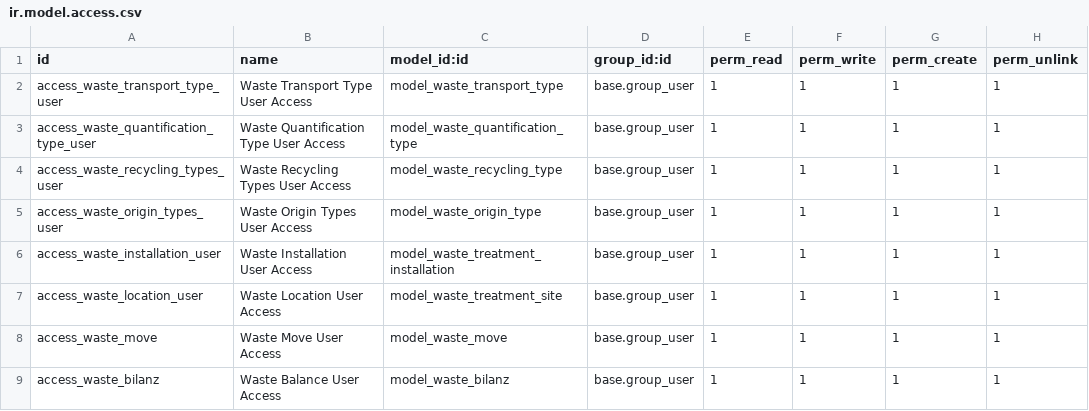
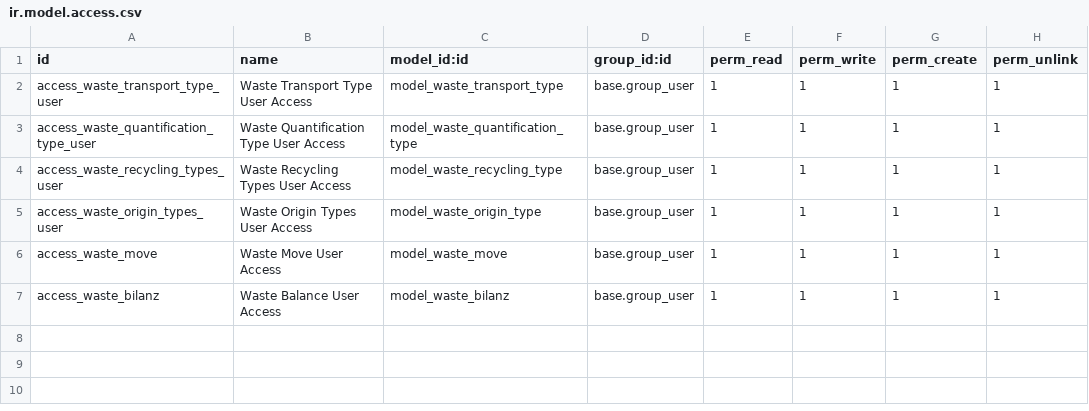
Before and after one commit to Vorstieg/abfallwirtschaft, a CSV file: stock_abfall_bilanz/security/ir.model.access.csv, drawn as a sheet.

```diff
--- a/stock_abfall_bilanz/security/ir.model.access.csv
+++ b/stock_abfall_bilanz/security/ir.model.access.csv
@@ -5,4 +5,2 @@ access_waste_recycling_types_user,Waste Recycling Types User Access,model_waste_
 access_waste_origin_types_user,Waste Origin Types User Access,model_waste_origin_type,base.group_user,1,1,1,1
-access_waste_installation_user,Waste Installation User Access,model_waste_treatment_installation,base.group_user,1,1,1,1
-access_waste_location_user,Waste Location User Access,model_waste_treatment_site,base.group_user,1,1,1,1
 access_waste_move,Waste Move User Access,model_waste_move,base.group_user,1,1,1,1
```
Also changed, not shown: stock_vebsv_2/security/ir.model.access.csv, 21 other files.
